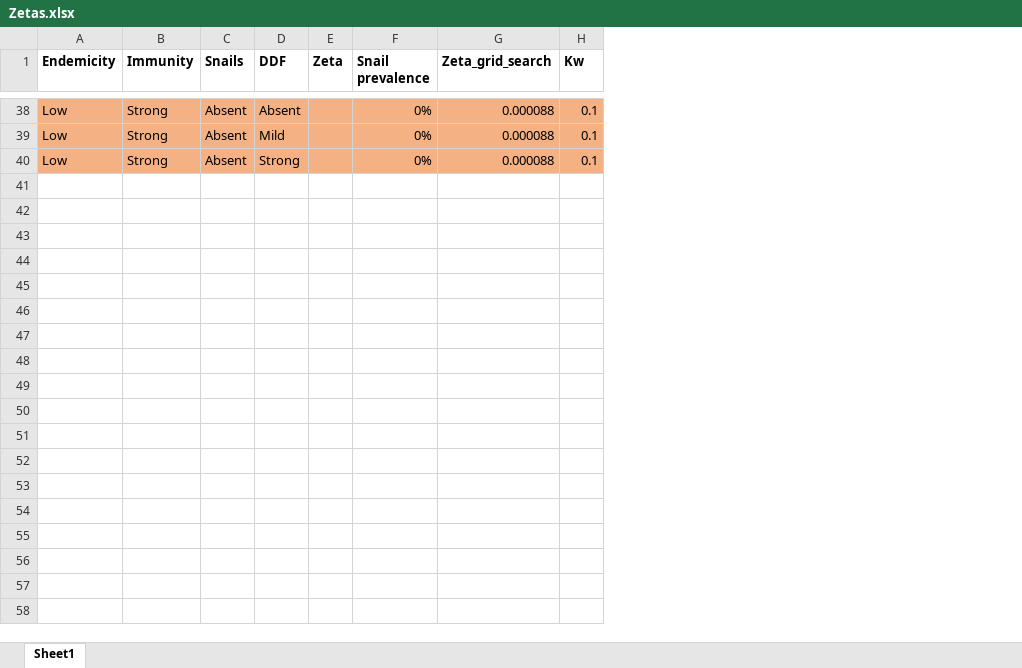
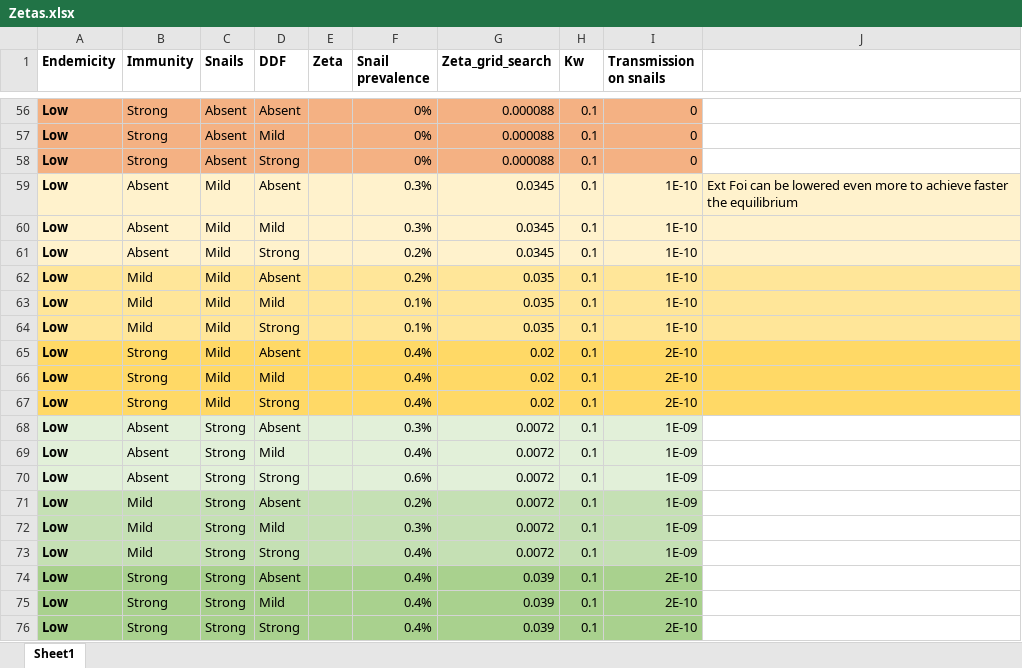
Before and after one commit to VeronicaMalizia/SchiSTOP_model, an Excel workbook: Zetas.xlsx, sheet Sheet1, drawn as a sheet; only a part is shown, gaps mark what is left out; values as stored, in another font and other column widths than the file's, no borders; addresses are those after the commit; the diff covers the shown part only; the diff names each change by its address in the sheet, - before the commit and + after, or states it on an @@ line.

```diff
--- a/Zetas.xlsx (sheet Sheet1)
+++ b/Zetas.xlsx (sheet Sheet1)
+column I (Transmission on snails), rows 56-58: all 0
+column J, empty
-A56:A58 bold: off
+A56:A58 bold: on
+row 59: Low | Absent | Mild | Absent |  | 0.3% | 0.0345 | 0.1 | 1E-10 | Ext Foi can be lowered even more to achieve faster the equilibrium
+row 60: Low | Absent | Mild | Mild |  | 0.3% | 0.0345 | 0.1 | 1E-10
+row 61: Low | Absent | Mild | Strong |  | 0.2% | 0.0345 | 0.1 | 1E-10
+row 62: Low | Mild | Mild | Absent |  | 0.2% | 0.035 | 0.1 | 1E-10
+row 63: Low | Mild | Mild | Mild |  | 0.1% | 0.035 | 0.1 | 1E-10
+row 64: Low | Mild | Mild | Strong |  | 0.1% | 0.035 | 0.1 | 1E-10
+row 65: Low | Strong | Mild | Absent |  | 0.4% | 0.02 | 0.1 | 2E-10
+row 66: Low | Strong | Mild | Mild |  | 0.4% | 0.02 | 0.1 | 2E-10
+row 67: Low | Strong | Mild | Strong |  | 0.4% | 0.02 | 0.1 | 2E-10
+row 68: Low | Absent | Strong | Absent |  | 0.3% | 0.0072 | 0.1 | 1E-09
+row 69: Low | Absent | Strong | Mild |  | 0.4% | 0.0072 | 0.1 | 1E-09
+row 70: Low | Absent | Strong | Strong |  | 0.6% | 0.0072 | 0.1 | 1E-09
+row 71: Low | Mild | Strong | Absent |  | 0.2% | 0.0072 | 0.1 | 1E-09
+row 72: Low | Mild | Strong | Mild |  | 0.3% | 0.0072 | 0.1 | 1E-09
+row 73: Low | Mild | Strong | Strong |  | 0.4% | 0.0072 | 0.1 | 1E-09
+row 74: Low | Strong | Strong | Absent |  | 0.4% | 0.039 | 0.1 | 2E-10
+row 75: Low | Strong | Strong | Mild |  | 0.4% | 0.039 | 0.1 | 2E-10
+row 76: Low | Strong | Strong | Strong |  | 0.4% | 0.039 | 0.1 | 2E-10
```
Also changed, not shown: 18 added rows, 54 edited cells and cell formats elsewhere in this sheet, 12 other files.
